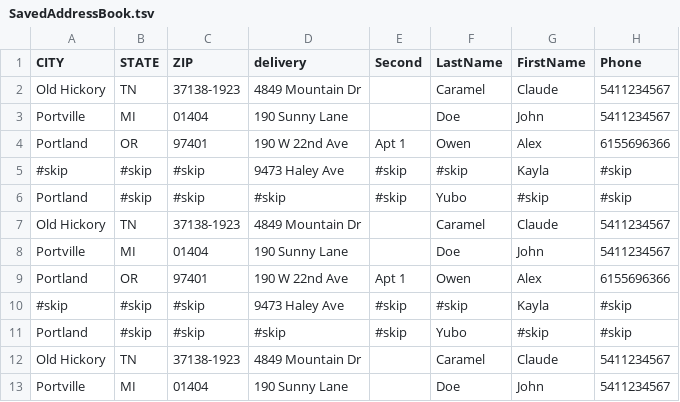
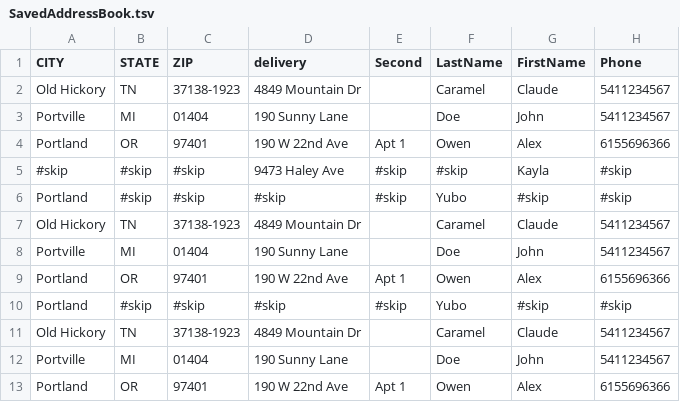
Before and after one commit to bw-davis/KabyAddressBook, a TSV file: AddressBook/SavedAddressBook.tsv, drawn as a sheet; only a part is shown; the shorter side is filled out with more unchanged rows; the diff names each change by its address in the sheet, - before the commit and + after, or states it on an @@ line.

```diff
--- a/AddressBook/SavedAddressBook.tsv
+++ b/AddressBook/SavedAddressBook.tsv
-row 10: #skip | #skip | #skip | 9473 Haley Ave | #skip | #skip | Kayla | #skip
```
Also changed, not shown: 1 other file.
